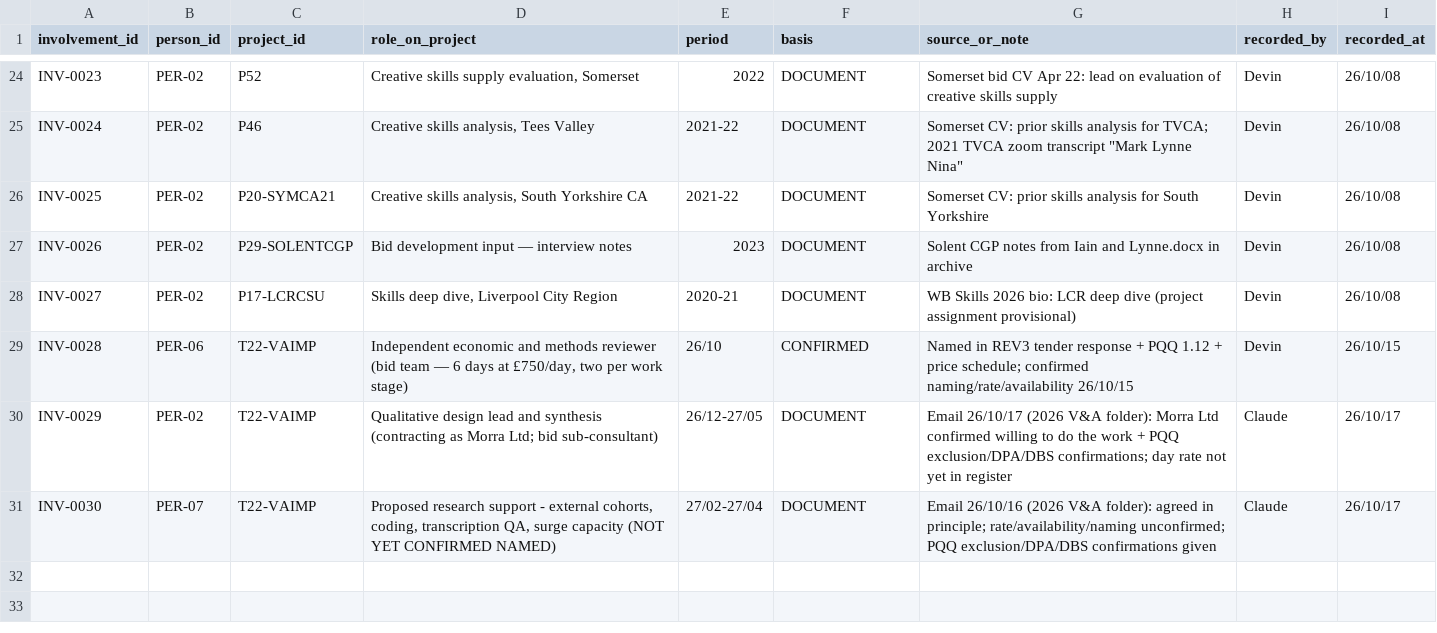
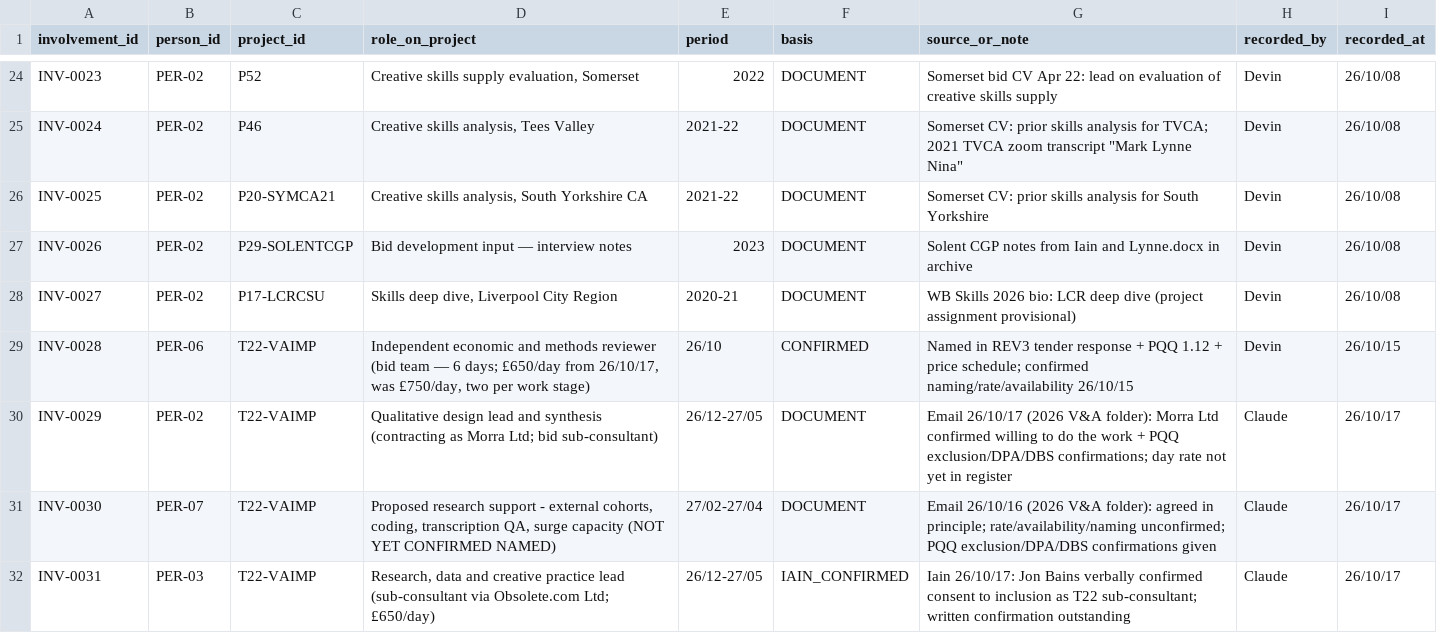
Before and after one commit to iainbe/ProjectClassifier, a CSV file: 16_involvement.csv, drawn as a sheet; only a part is shown, gaps mark what is left out.

```diff
--- a/16_involvement.csv
+++ b/16_involvement.csv
@@ -28,4 +28,5 @@ INV-0026,PER-02,P29-SOLENTCGP,Bid development input — interview notes,2023,DOC
 INV-0027,PER-02,P17-LCRCSU,"Skills deep dive, Liverpool City Region",2020-21,DOCUMENT,WB Skills 2026 bio: LCR deep dive (project assignment provisional),Devin,26/10/08
-INV-0028,PER-06,T22-VAIMP,"Independent economic and methods reviewer (bid team — 6 days at £750/day, two per work stage)",26/10,CONFIRMED,Named in REV3 tender response + PQQ 1.12 + price schedule; confirmed naming/rate/availability 26/10/15,Devin,26/10/15
+INV-0028,PER-06,T22-VAIMP,"Independent economic and methods reviewer (bid team — 6 days; £650/day from 26/10/17, was £750/day, two per work stage)",26/10,CONFIRMED,Named in REV3 tender response + PQQ 1.12 + price schedule; confirmed naming/rate/availability 26/10/15,Devin,26/10/15
 INV-0029,PER-02,T22-VAIMP,Qualitative design lead and synthesis (contracting as Morra Ltd; bid sub-consultant),26/12-27/05,DOCUMENT,Email 26/10/17 (2026 V&A folder): Morra Ltd confirmed willing to do the work + PQQ exclusion/DPA/DBS confirmations; day rate not yet in register,Claude,26/10/17
 INV-0030,PER-07,T22-VAIMP,"Proposed research support - external cohorts, coding, transcription QA, surge capacity (NOT YET CONFIRMED NAMED)",27/02-27/04,DOCUMENT,Email 26/10/16 (2026 V&A folder): agreed in principle; rate/availability/naming unconfirmed; PQQ exclusion/DPA/DBS confirmations given,Claude,26/10/17
+INV-0031,PER-03,T22-VAIMP,"Research, data and creative practice lead (sub-consultant via Obsolete.com Ltd; £650/day)",26/12-27/05,IAIN_CONFIRMED,Iain 26/10/17: Jon Bains verbally confirmed consent to inclusion as T22 sub-consultant; written confirmation outstanding,Claude,26/10/17
```
Also changed, not shown: 08_tenders.csv, 10_review_history.csv, 7 other files.
